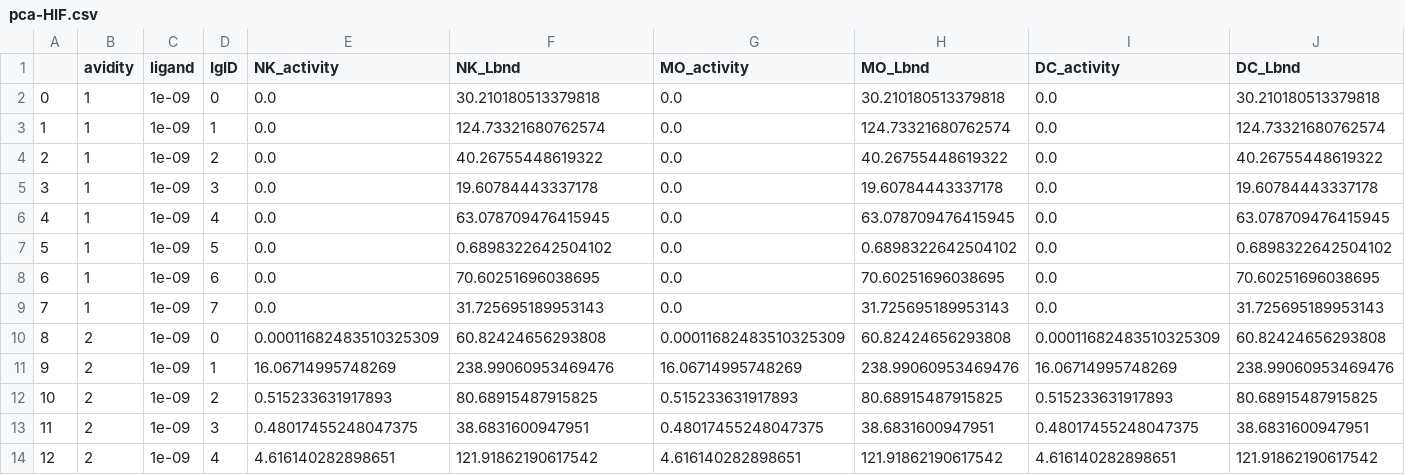
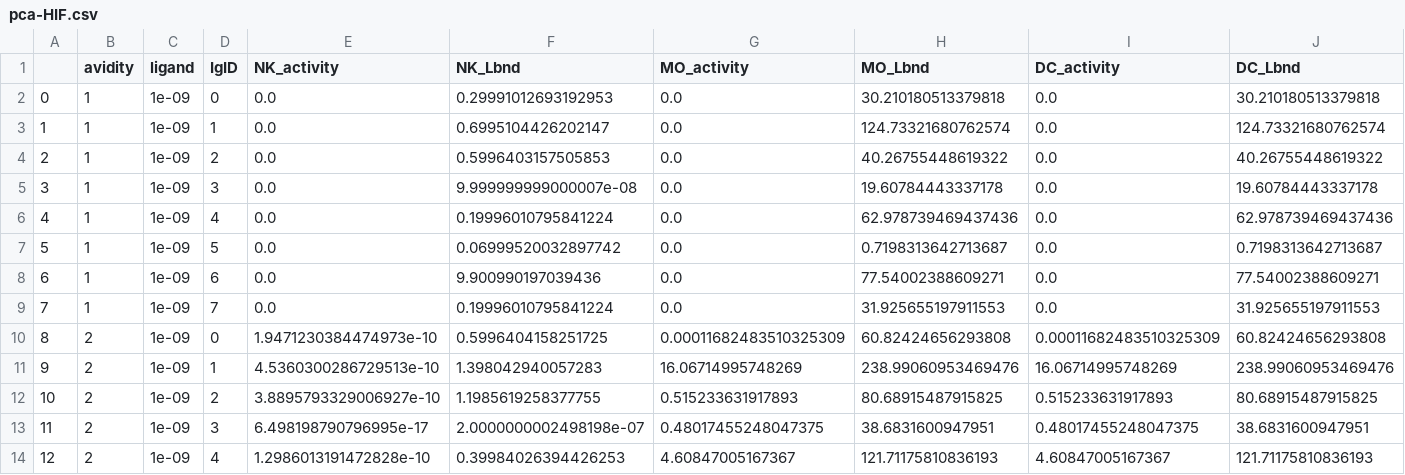
Before and after one commit to meyer-lab/FcgR-binding, a CSV file: recepmod/data/pca-HIF.csv, drawn as a sheet; only a part is shown; the diff covers the shown part only.

```diff
--- a/recepmod/data/pca-HIF.csv
+++ b/recepmod/data/pca-HIF.csv
@@ -1,14 +1,14 @@
 ,avidity,ligand,IgID,NK_activity,NK_Lbnd,MO_activity,MO_Lbnd,DC_activity,DC_Lbnd
-0,1,1e-09,0,0.0,30.210180513379818,0.0,30.210180513379818,0.0,30.210180513379818
-1,1,1e-09,1,0.0,124.73321680762574,0.0,124.73321680762574,0.0,124.73321680762574
-2,1,1e-09,2,0.0,40.26755448619322,0.0,40.26755448619322,0.0,40.26755448619322
-3,1,1e-09,3,0.0,19.60784443337178,0.0,19.60784443337178,0.0,19.60784443337178
-4,1,1e-09,4,0.0,63.078709476415945,0.0,63.078709476415945,0.0,63.078709476415945
-5,1,1e-09,5,0.0,0.6898322642504102,0.0,0.6898322642504102,0.0,0.6898322642504102
-6,1,1e-09,6,0.0,70.60251696038695,0.0,70.60251696038695,0.0,70.60251696038695
-7,1,1e-09,7,0.0,31.725695189953143,0.0,31.725695189953143,0.0,31.725695189953143
-8,2,1e-09,0,0.00011682483510325309,60.82424656293808,0.00011682483510325309,60.82424656293808,0.00011682483510325309,60.82424656293808
-9,2,1e-09,1,16.06714995748269,238.99060953469476,16.06714995748269,238.99060953469476,16.06714995748269,238.99060953469476
-10,2,1e-09,2,0.515233631917893,80.68915487915825,0.515233631917893,80.68915487915825,0.515233631917893,80.68915487915825
-11,2,1e-09,3,0.48017455248047375,38.6831600947951,0.48017455248047375,38.6831600947951,0.48017455248047375,38.6831600947951
-12,2,1e-09,4,4.616140282898651,121.91862190617542,4.616140282898651,121.91862190617542,4.616140282898651,121.91862190617542
+0,1,1e-09,0,0.0,0.29991012693192953,0.0,30.210180513379818,0.0,30.210180513379818
+1,1,1e-09,1,0.0,0.6995104426202147,0.0,124.73321680762574,0.0,124.73321680762574
+2,1,1e-09,2,0.0,0.5996403157505853,0.0,40.26755448619322,0.0,40.26755448619322
+3,1,1e-09,3,0.0,9.999999999000007e-08,0.0,19.60784443337178,0.0,19.60784443337178
+4,1,1e-09,4,0.0,0.19996010795841224,0.0,62.978739469437436,0.0,62.978739469437436
+5,1,1e-09,5,0.0,0.06999520032897742,0.0,0.7198313642713687,0.0,0.7198313642713687
+6,1,1e-09,6,0.0,9.900990197039436,0.0,77.54002388609271,0.0,77.54002388609271
+7,1,1e-09,7,0.0,0.19996010795841224,0.0,31.925655197911553,0.0,31.925655197911553
+8,2,1e-09,0,1.9471230384474973e-10,0.5996404158251725,0.00011682483510325309,60.82424656293808,0.00011682483510325309,60.82424656293808
+9,2,1e-09,1,4.5360300286729513e-10,1.398042940057283,16.06714995748269,238.99060953469476,16.06714995748269,238.99060953469476
+10,2,1e-09,2,3.8895793329006927e-10,1.1985619258377755,0.515233631917893,80.68915487915825,0.515233631917893,80.68915487915825
+11,2,1e-09,3,6.498198790796995e-17,2.0000000002498198e-07,0.48017455248047375,38.6831600947951,0.48017455248047375,38.6831600947951
+12,2,1e-09,4,1.2986013191472828e-10,0.39984026394426253,4.60847005167367,121.71175810836193,4.60847005167367,121.71175810836193
```
Also changed, not shown: 82 edited cells elsewhere in this file, recepmod/data/pca-HIV.csv, recepmod/data/pca-HTF.csv, 7 other files.
